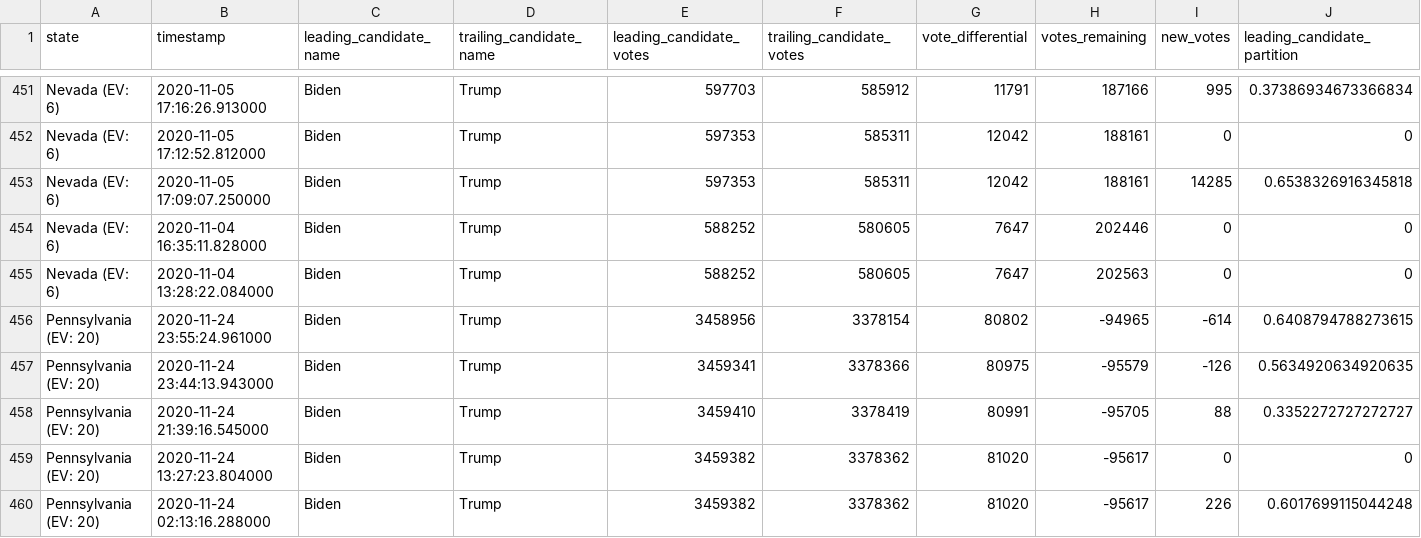
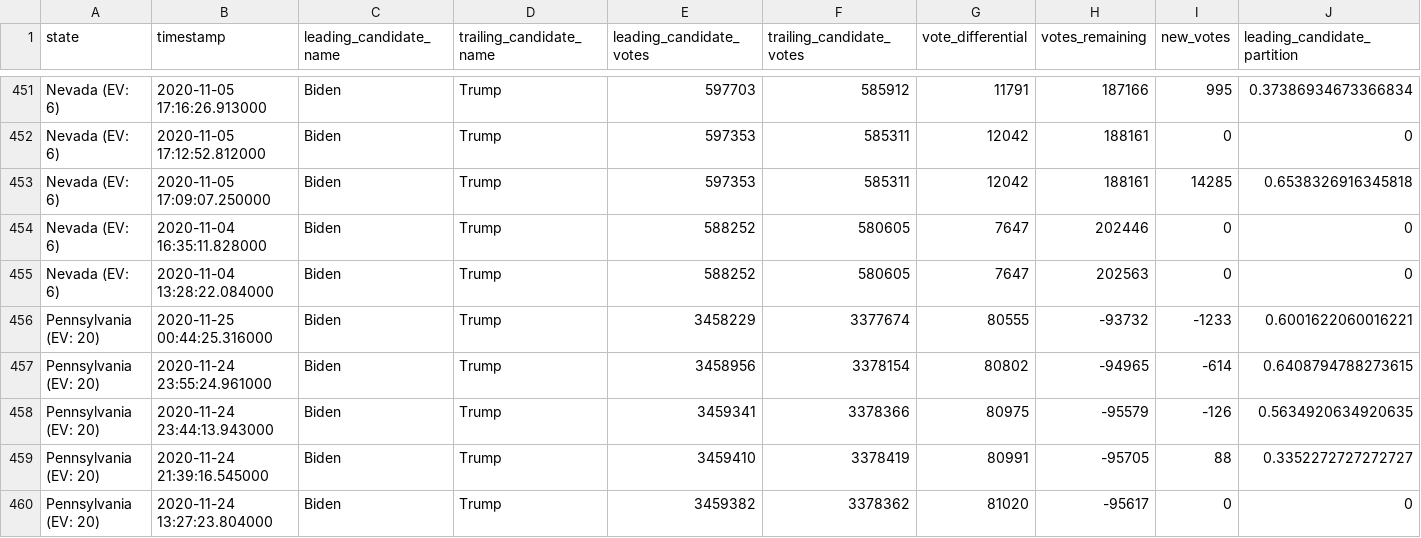
Before and after one commit to rvaughan/nyt-2020-election-scraper, a CSV file: battleground-state-changes.csv, drawn as a sheet; only a part is shown, gaps mark what is left out; the shorter side is filled out with more unchanged rows; rows hold the shown columns only; the diff names each change by its address in the sheet, - before the commit and + after, or states it on an @@ line.

```diff
--- a/battleground-state-changes.csv
+++ b/battleground-state-changes.csv
+row 456: Pennsylvania (EV: 20) | 2020-11-25 00:44:25.316000 | Biden | Trump | 3458229 | 3377674 | 80555 | -93732 | -1233 | 0.6001622060016221
```
Also changed, not shown: 4 other files.
